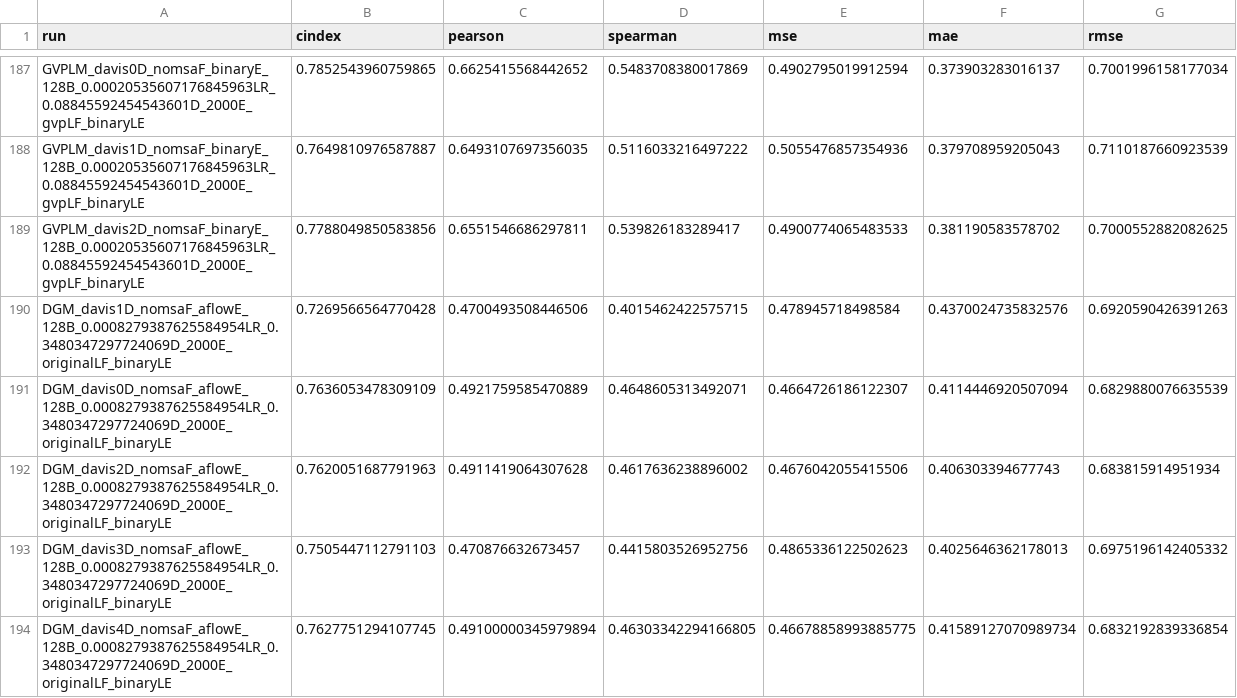
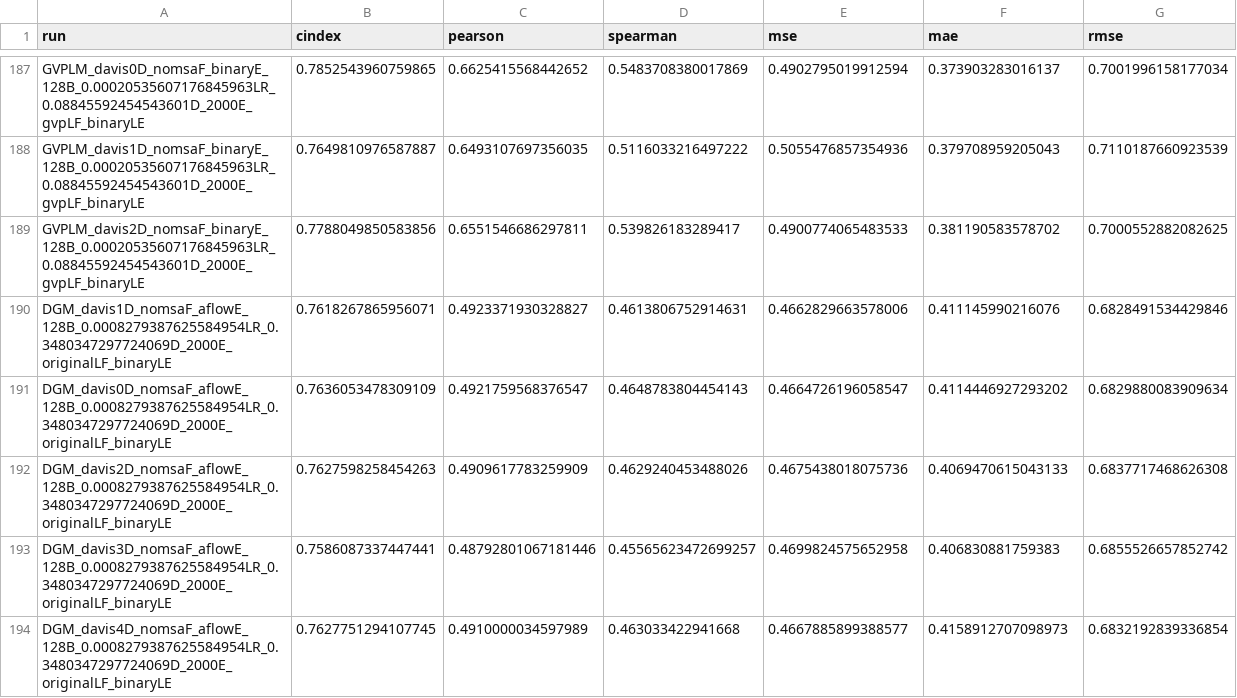
Before and after one commit to jyaacoub/MutDTA, a CSV file: results/model_media/model_stats.csv, drawn as a sheet; only a part is shown, gaps mark what is left out.

Commit message:
results: updated davis_aflow

```diff
--- a/results/model_media/model_stats.csv
+++ b/results/model_media/model_stats.csv
@@ -189,6 +189,6 @@ GVPLM_davis1D_nomsaF_binaryE_128B_0.00020535607176845963LR_0.08845592454543601D_
 GVPLM_davis2D_nomsaF_binaryE_128B_0.00020535607176845963LR_0.08845592454543601D_2000E_gvpLF_binaryLE,0.7788049850583856,0.6551546686297811,0.539826183289417,0.4900774065483533,0.381190583578702,0.7000552882082625
-DGM_davis1D_nomsaF_aflowE_128B_0.0008279387625584954LR_0.3480347297724069D_2000E_originalLF_binaryLE,0.7269566564770428,0.4700493508446506,0.4015462422575715,0.478945718498584,0.4370024735832576,0.6920590426391263
-DGM_davis0D_nomsaF_aflowE_128B_0.0008279387625584954LR_0.3480347297724069D_2000E_originalLF_binaryLE,0.7636053478309109,0.4921759585470889,0.4648605313492071,0.4664726186122307,0.4114446920507094,0.6829880076635539
-DGM_davis2D_nomsaF_aflowE_128B_0.0008279387625584954LR_0.3480347297724069D_2000E_originalLF_binaryLE,0.7620051687791963,0.4911419064307628,0.4617636238896002,0.4676042055415506,0.406303394677743,0.683815914951934
-DGM_davis3D_nomsaF_aflowE_128B_0.0008279387625584954LR_0.3480347297724069D_2000E_originalLF_binaryLE,0.7505447112791103,0.470876632673457,0.4415803526952756,0.4865336122502623,0.4025646362178013,0.6975196142405332
-DGM_davis4D_nomsaF_aflowE_128B_0.0008279387625584954LR_0.3480347297724069D_2000E_originalLF_binaryLE,0.7627751294107745,0.49100000345979894,0.46303342294166805,0.46678858993885775,0.41589127070989734,0.6832192839336854
+DGM_davis1D_nomsaF_aflowE_128B_0.0008279387625584954LR_0.3480347297724069D_2000E_originalLF_binaryLE,0.7618267865956071,0.4923371930328827,0.4613806752914631,0.4662829663578006,0.411145990216076,0.6828491534429846
+DGM_davis0D_nomsaF_aflowE_128B_0.0008279387625584954LR_0.3480347297724069D_2000E_originalLF_binaryLE,0.7636053478309109,0.4921759568376547,0.4648783804454143,0.4664726196058547,0.4114446927293202,0.6829880083909634
+DGM_davis2D_nomsaF_aflowE_128B_0.0008279387625584954LR_0.3480347297724069D_2000E_originalLF_binaryLE,0.7627598258454263,0.4909617783259909,0.4629240453488026,0.4675438018075736,0.4069470615043133,0.6837717468626308
+DGM_davis3D_nomsaF_aflowE_128B_0.0008279387625584954LR_0.3480347297724069D_2000E_originalLF_binaryLE,0.7586087337447441,0.48792801067181446,0.45565623472699257,0.4699824575652958,0.406830881759383,0.6855526657852742
+DGM_davis4D_nomsaF_aflowE_128B_0.0008279387625584954LR_0.3480347297724069D_2000E_originalLF_binaryLE,0.7627751294107745,0.4910000034597989,0.463033422941668,0.4667885899388577,0.4158912707098973,0.6832192839336854
```
Also changed, not shown: results/model_media/model_stats_val.csv.
